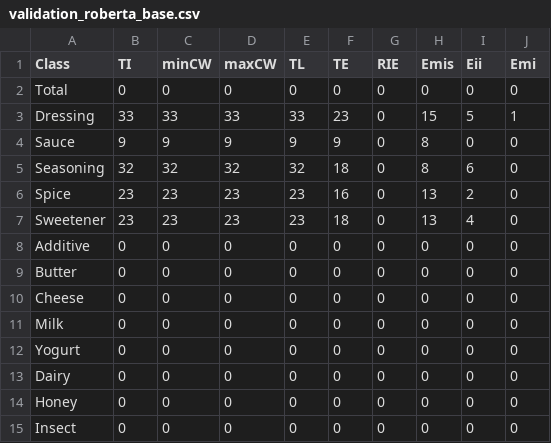
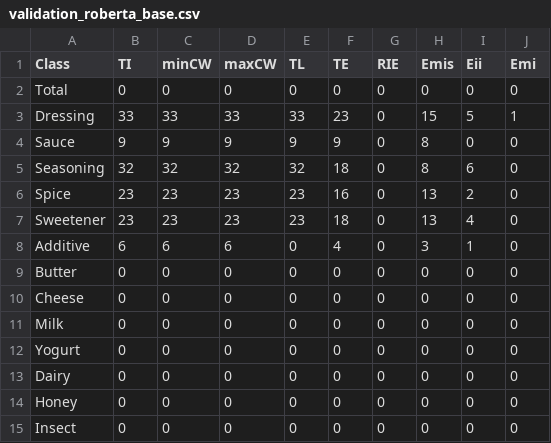
Before and after one commit to Chistera4-Expectation/experiments-knowledge-harvest-from-llm, a CSV file: validation/validation_roberta_base.csv, drawn as a sheet; only a part is shown; the diff names each change by its address in the sheet, - before the commit and + after, or states it on an @@ line.

```diff
--- a/validation/validation_roberta_base.csv
+++ b/validation/validation_roberta_base.csv
-B8 (TI): 0
+B8 (TI): 6
-C8 (minCW): 0
+C8 (minCW): 6
-D8 (maxCW): 0
+D8 (maxCW): 6
-F8 (TE): 0
+F8 (TE): 4
-H8 (Emis): 0
+H8 (Emis): 3
-I8 (Eii): 0
+I8 (Eii): 1
```
Also changed, not shown: validation/validation_roberta_base_individuales.csv.
